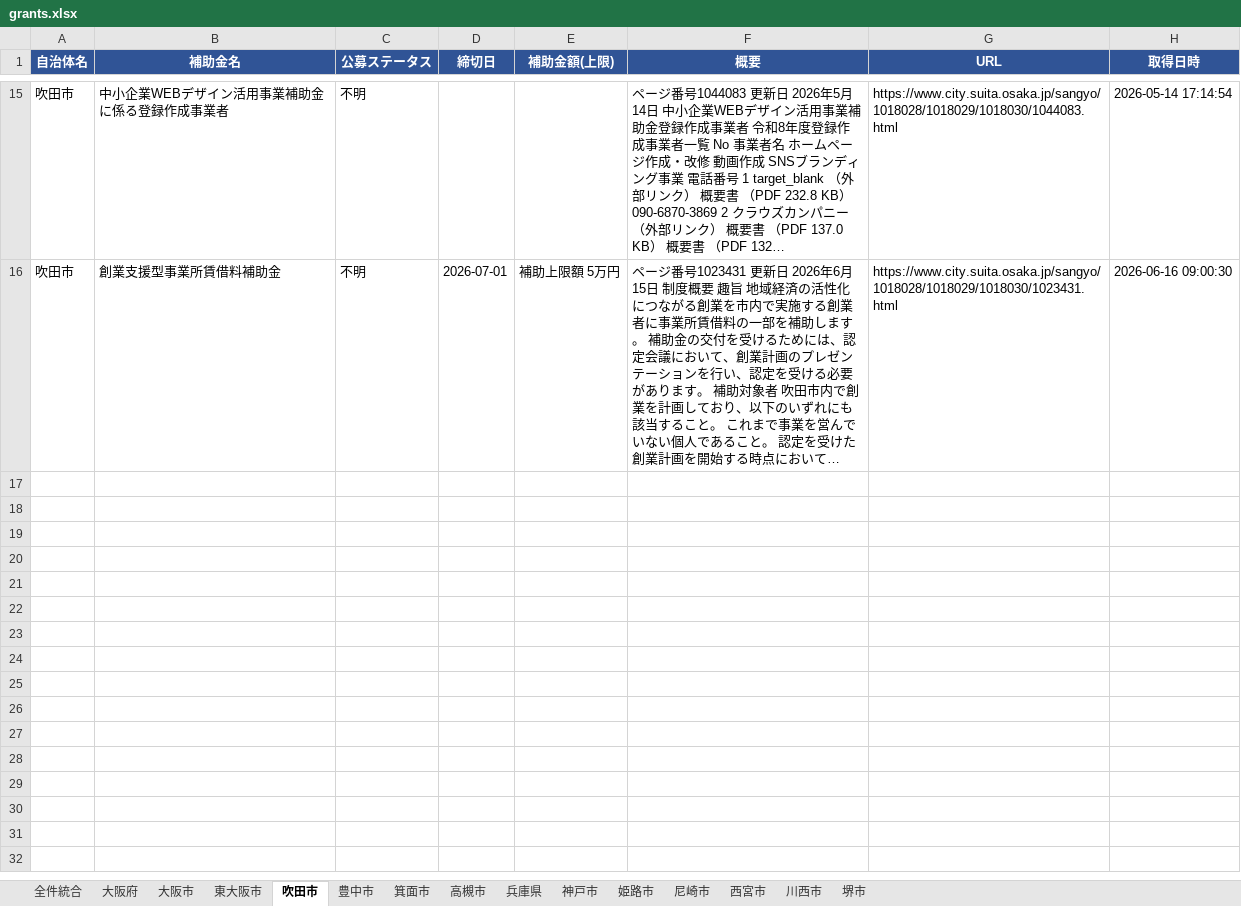
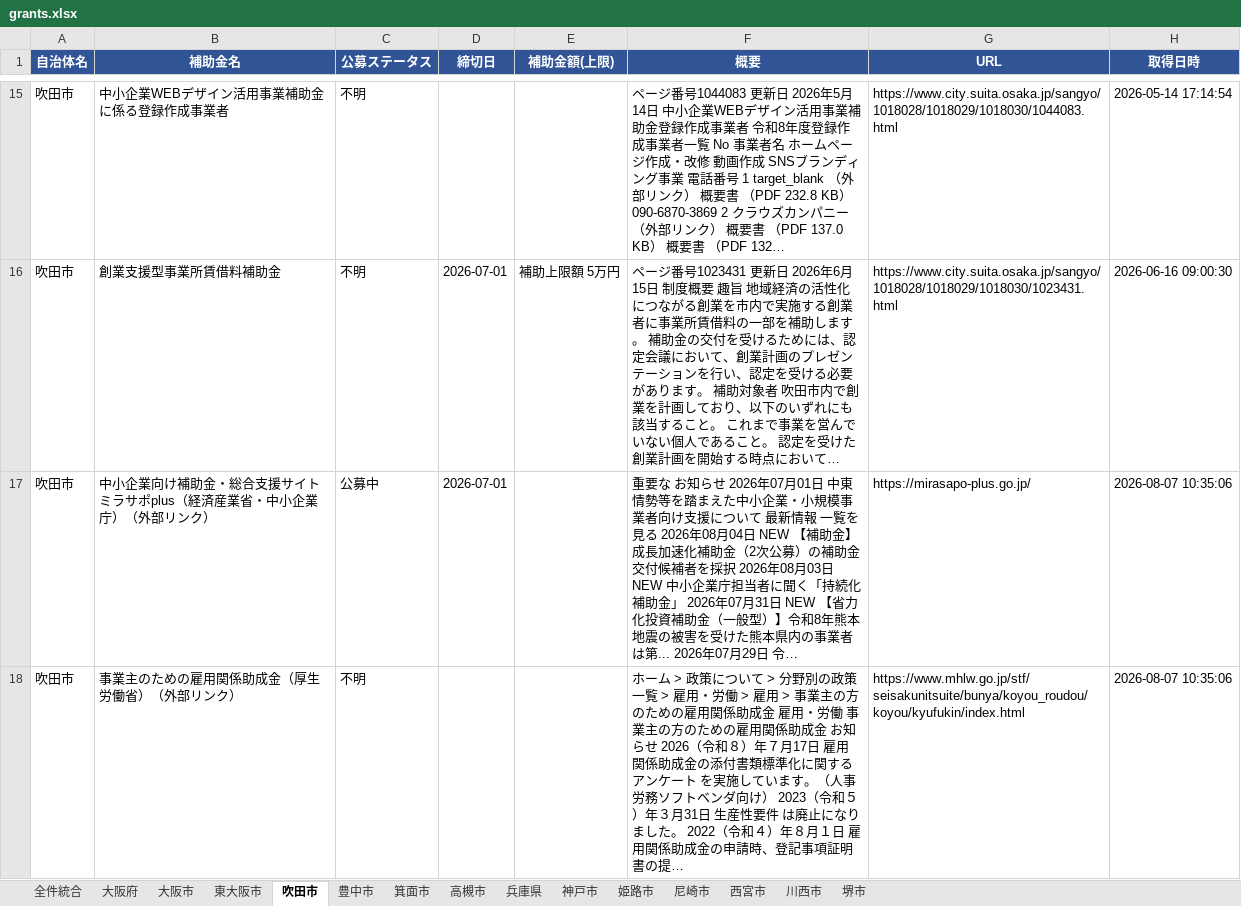
Before and after one commit to tsuruta-prog/grants-scraper, an Excel workbook: data/grants.xlsx, sheet 吹田市, drawn as a sheet; only a part is shown, gaps mark what is left out; long unchanged cells end in …; values as stored, in another font and other column widths than the file's, no borders; the diff names each change by its address in the sheet, - before the commit and + after, or states it on an @@ line.

```diff
--- a/data/grants.xlsx (sheet 吹田市)
+++ b/data/grants.xlsx (sheet 吹田市)
+row 17: 吹田市 | 中小企業向け補助金・総合支援サイト ミラサポplus（経済産業省・中小企業庁）（外部リンク） | 公募中 | 2026-07-01 |  | 重要な お知らせ 2026年07月01日 中東情勢等を踏まえた中小企業・小規模事業者向け支援について 最新情報 一覧を見る 2026年08月04日 NEW 【補助金】成長加速化補助金（2次公募）の補助金交付候補者を採択 2026年08月03日 NEW 中小企業庁担当者に聞く「持続化補助金」 2026年07月31日 NEW 【省力化投資補助金（一般型）】令和8年熊本地震の被害を受けた熊本県内の事業者は第... 2026年07月29日 令… | https://mirasapo-plus.go.jp/ | 2026-08-07 10:35:06
+row 18: 吹田市 | 事業主のための雇用関係助成金（厚生労働省）（外部リンク） | 不明 |  |  | ホーム > 政策について > 分野別の政策一覧 > 雇用・労働 > 雇用 > 事業主の方のための雇用関係助成金 雇用・労働 事業主の方のための雇用関係助成金 お知らせ 2026（令和８）年７月17日 雇用関係助成金の添付書類標準化に関する アンケート を実施しています。（人事労務ソフトベンダ向け） 2023（令和５）年３月31日 生産性要件 は廃止になりました。 2022（令和４）年８月１日 雇用関係助成金の申請時、登記事項証明書の提… | https://www.mhlw.go.jp/stf/seisakunitsuite/bunya/koyou_roudou/koyou/kyufukin/index.html | 2026-08-07 10:35:06
```
Also changed, not shown: sheet 全件統合, 1 other file.
